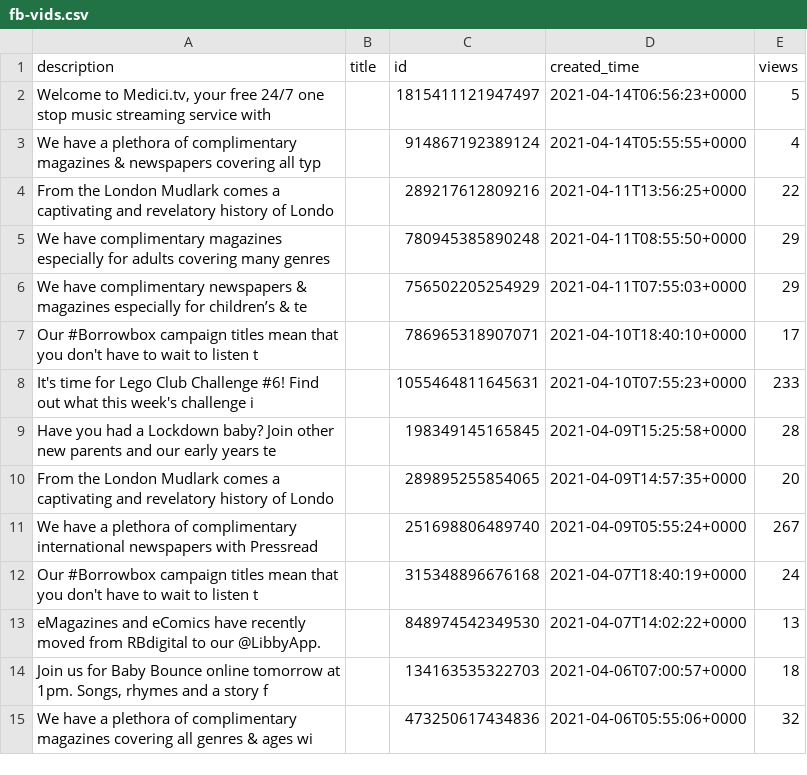
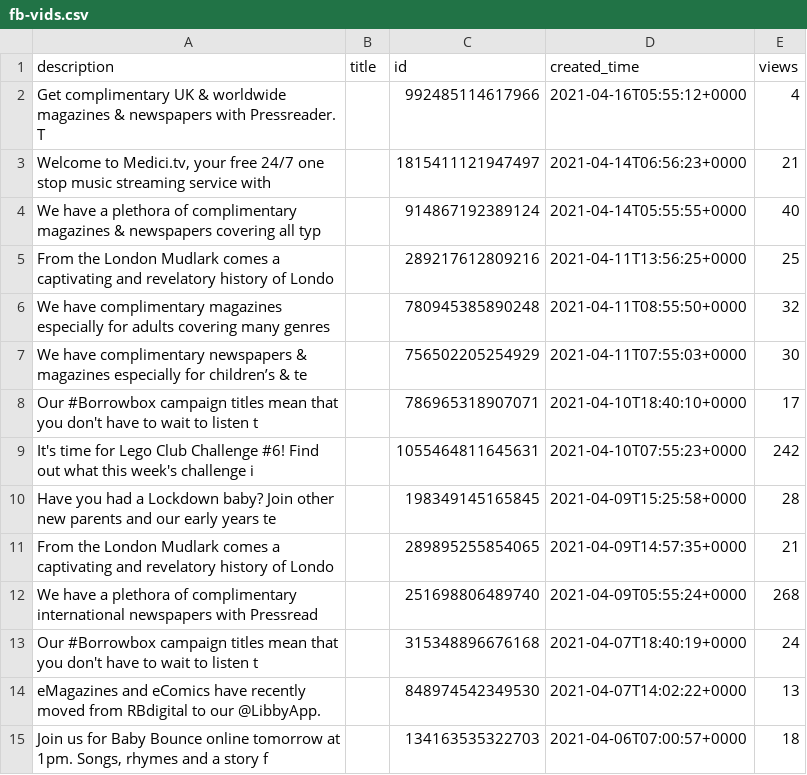
Before and after one commit to 0sumrich/library-dash, a CSV file: src/data/fb-vids.csv, drawn as a sheet; only a part is shown; the shorter side is filled out with more unchanged rows.

```diff
--- a/src/data/fb-vids.csv
+++ b/src/data/fb-vids.csv
@@ -1,12 +1,13 @@
 description,title,id,created_time,views
-"Welcome to Medici.tv, your free 24/7 one stop music streaming service with ",,1815411121947497,2021-04-14T06:56:23+0000,5
-We have a plethora of complimentary magazines & newspapers covering all typ,,914867192389124,2021-04-14T05:55:55+0000,4
-From the London Mudlark comes a captivating and revelatory history of Londo,,289217612809216,2021-04-11T13:56:25+0000,22
-We have complimentary magazines especially for adults covering many genres ,,780945385890248,2021-04-11T08:55:50+0000,29
-We have complimentary newspapers & magazines especially for children’s & te,,756502205254929,2021-04-11T07:55:03+0000,29
+Get complimentary UK & worldwide magazines & newspapers with Pressreader. T,,992485114617966,2021-04-16T05:55:12+0000,4
+"Welcome to Medici.tv, your free 24/7 one stop music streaming service with ",,1815411121947497,2021-04-14T06:56:23+0000,21
+We have a plethora of complimentary magazines & newspapers covering all typ,,914867192389124,2021-04-14T05:55:55+0000,40
+From the London Mudlark comes a captivating and revelatory history of Londo,,289217612809216,2021-04-11T13:56:25+0000,25
+We have complimentary magazines especially for adults covering many genres ,,780945385890248,2021-04-11T08:55:50+0000,32
+We have complimentary newspapers & magazines especially for children’s & te,,756502205254929,2021-04-11T07:55:03+0000,30
 Our #Borrowbox campaign titles mean that you don't have to wait to listen t,,786965318907071,2021-04-10T18:40:10+0000,17
-It's time for Lego Club Challenge #6! Find out what this week's challenge i,,1055464811645631,2021-04-10T07:55:23+0000,233
+It's time for Lego Club Challenge #6! Find out what this week's challenge i,,1055464811645631,2021-04-10T07:55:23+0000,242
 Have you had a Lockdown baby? Join other new parents and our early years te,,198349145165845,2021-04-09T15:25:58+0000,28
-From the London Mudlark comes a captivating and revelatory history of Londo,,289895255854065,2021-04-09T14:57:35+0000,20
-We have a plethora of complimentary international newspapers with Pressread,,251698806489740,2021-04-09T05:55:24+0000,267
+From the London Mudlark comes a captivating and revelatory history of Londo,,289895255854065,2021-04-09T14:57:35+0000,21
+We have a plethora of complimentary international newspapers with Pressread,,251698806489740,2021-04-09T05:55:24+0000,268
 Our #Borrowbox campaign titles mean that you don't have to wait to listen t,,315348896676168,2021-04-07T18:40:19+0000,24
```
Also changed, not shown: src/data/borrowers.csv, src/data/eloans.csv, 9 other files.
